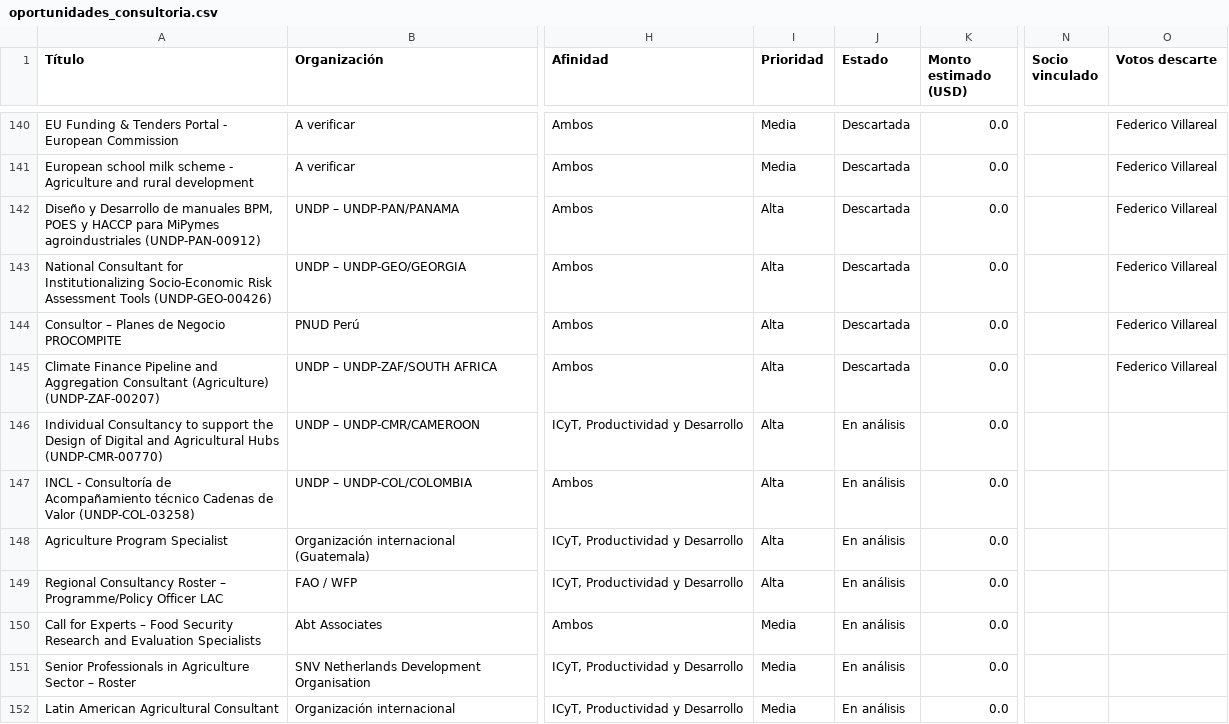
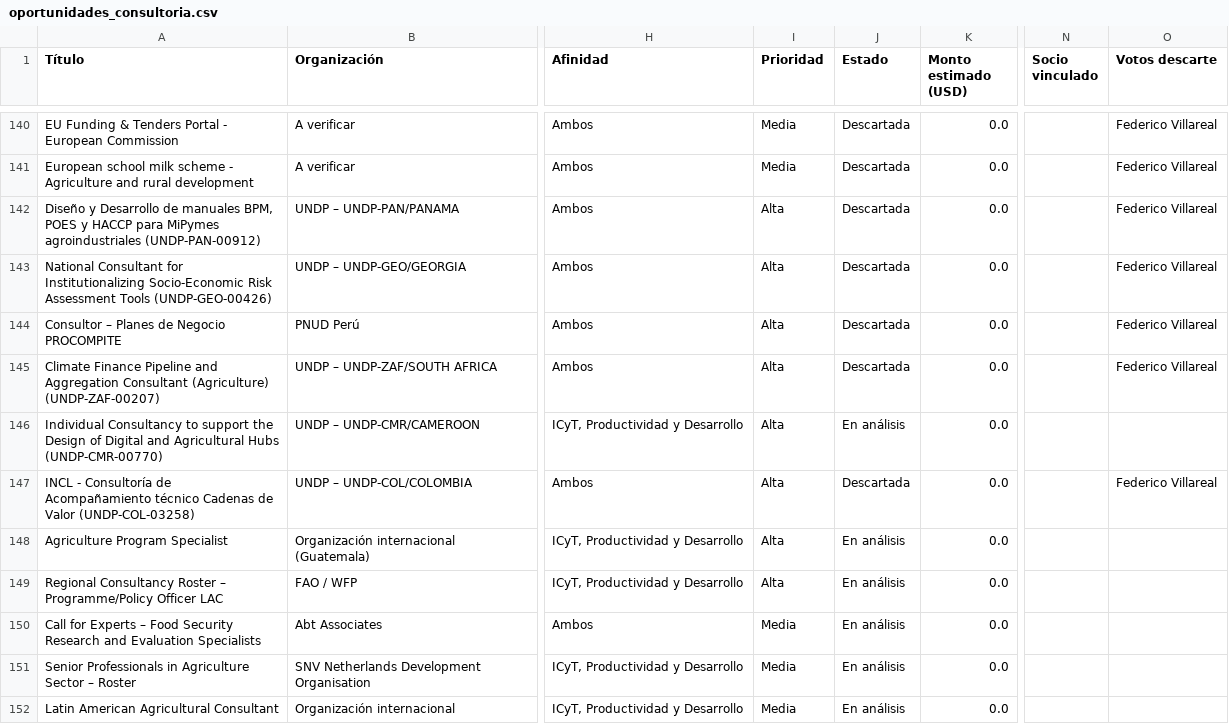
Before and after one commit to fedevillarreal78-hub/ceo-consultorias, a CSV file: oportunidades_consultoria.csv, drawn as a sheet; only a part is shown, gaps mark what is left out; the diff names each change by its address in the sheet, - before the commit and + after, or states it on an @@ line.

Commit message:
Auto-save: cambios en oportunidades (2026-05-26 14:25)

```diff
--- a/oportunidades_consultoria.csv
+++ b/oportunidades_consultoria.csv
-J147 (Estado): En análisis
+J147 (Estado): Descartada
-O147 (Votos descarte): (empty)
+O147 (Votos descarte): Federico Villareal
```
